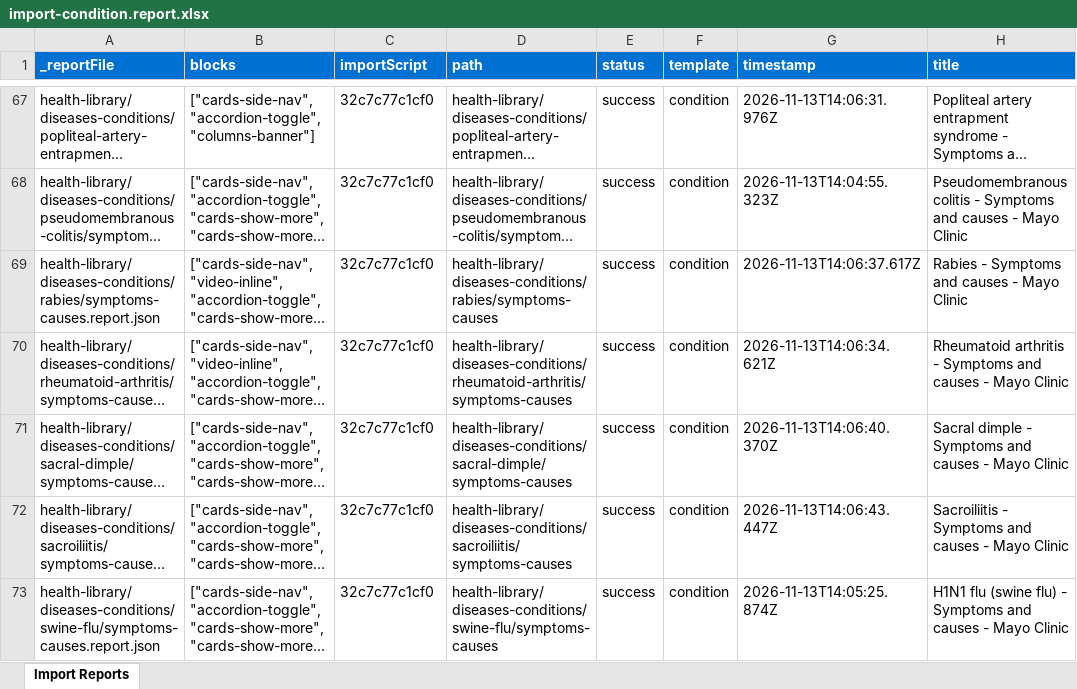
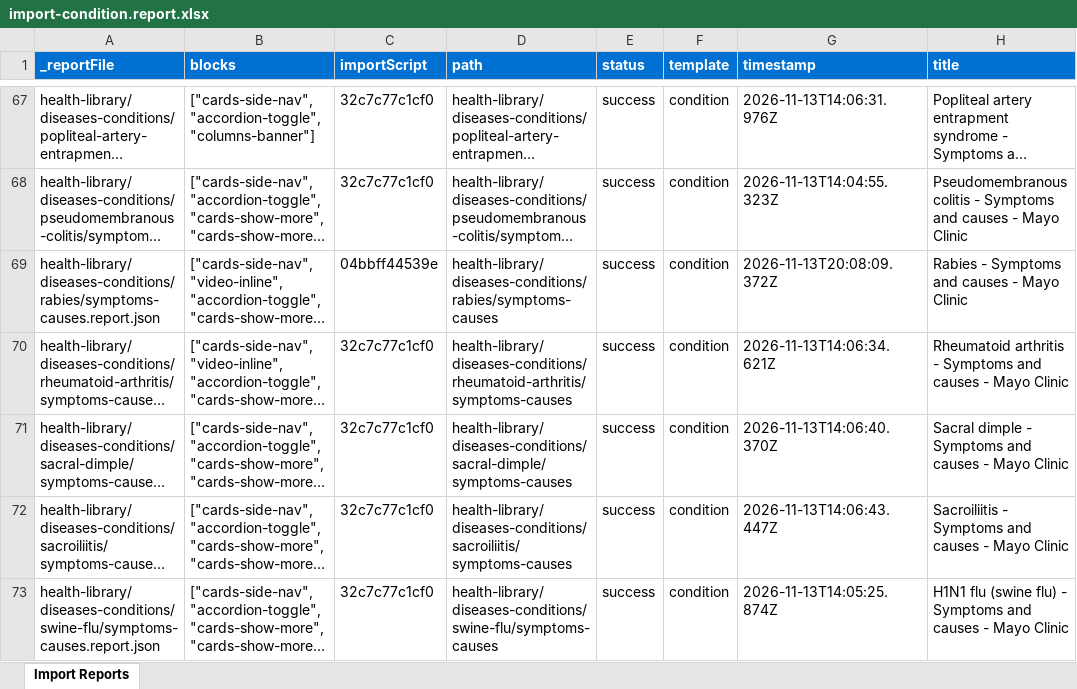
Before and after one commit to charronadobe/mayo-rdda, an Excel workbook: tools/importer/reports/import-condition.report.xlsx, sheet Import Reports, drawn as a sheet; only a part is shown, gaps mark what is left out; long unchanged cells end in …; values as stored, in another font and other column widths than the file's, no borders; the diff names each change by its address in the sheet, - before the commit and + after, or states it on an @@ line.

```diff
--- a/tools/importer/reports/import-condition.report.xlsx (sheet Import Reports)
+++ b/tools/importer/reports/import-condition.report.xlsx (sheet Import Reports)
-C69 (importScript): 32c7c77c1cf0
+C69 (importScript): 04bbff44539e
-G69 (timestamp): 2026-11-13T14:06:37.617Z
+G69 (timestamp): 2026-11-13T20:08:09.372Z
```
Also changed, not shown: tools/importer/reports/import-home.report.xlsx, 9 other files.
